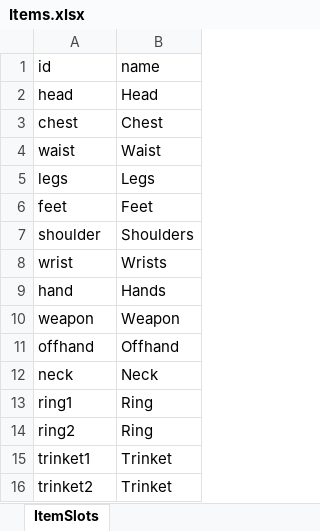
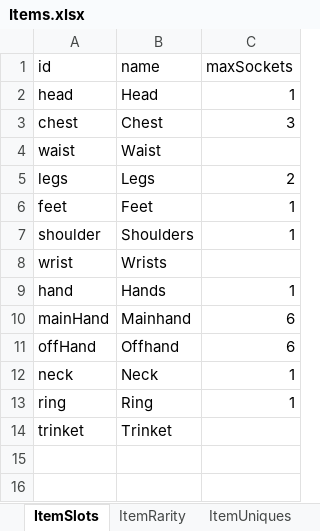
Before and after one commit to Craiel/EndlessBattleFC, an Excel workbook: data/content/Items.xlsx, sheet ItemSlots, drawn as a sheet; values as stored, in another font and other column widths than the file's, no borders; removed rows and columns are numbered as before the commit, all else as after; the diff names each change by its address in the sheet, - before the commit and + after, or states it on an @@ line.

Commit message:
Item Generation and Stat point spending - changed inventory size to match the character display, player now starts off with a little less slots but can expand by buying more - added Stat point spending system - player now gets some random base stat increase on level up - added basic item generation code, still work in progress

```diff
--- a/data/content/Items.xlsx (sheet ItemSlots)
+++ b/data/content/Items.xlsx (sheet ItemSlots)
+sheet tab: ItemRarity
+sheet tab: ItemUniques
+column C (maxSockets), rows 2-9: 1 | 3 |  | 2 | 1 | 1 |  | 1; rows 11-13: 6 | 1 | 1
-row 10: weapon | Weapon
+row 10: mainHand | Mainhand | 6
-A11 (id): offhand
+A11 (id): offHand
-A13 (id): ring1
+A13 (id): ring
-row 14: ring2 | Ring
-A14 (id): trinket1
+A14 (id): trinket
-row 16: trinket2 | Trinket
```
Also changed, not shown: other sheet tabs, data/content/Stats.xlsx, 16 other files.
